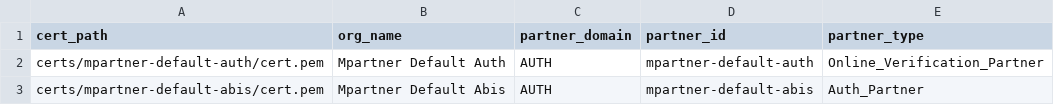
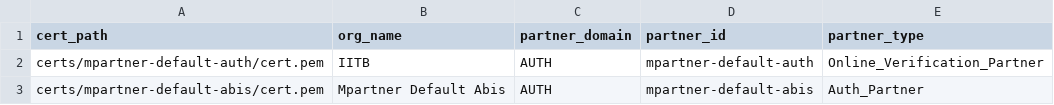
Before and after one commit to mosip/mosip-infra, a CSV file: deployment/sandbox-v2/utils/onboard/partner/csv/partner_certs.csv, drawn as a sheet.

```diff
--- a/deployment/sandbox-v2/utils/onboard/partner/csv/partner_certs.csv
+++ b/deployment/sandbox-v2/utils/onboard/partner/csv/partner_certs.csv
@@ -1,3 +1,3 @@
 cert_path,org_name,partner_domain,partner_id,partner_type
-certs/mpartner-default-auth/cert.pem,Mpartner Default Auth,AUTH,mpartner-default-auth,Online_Verification_Partner
+certs/mpartner-default-auth/cert.pem,IITB,AUTH,mpartner-default-auth,Online_Verification_Partner
 certs/mpartner-default-abis/cert.pem,Mpartner Default Abis,AUTH,mpartner-default-abis,Auth_Partner
```
Also changed, not shown: deployment/sandbox-v2/utils/onboard/partner/csv/certs.csv, 8 other files.
